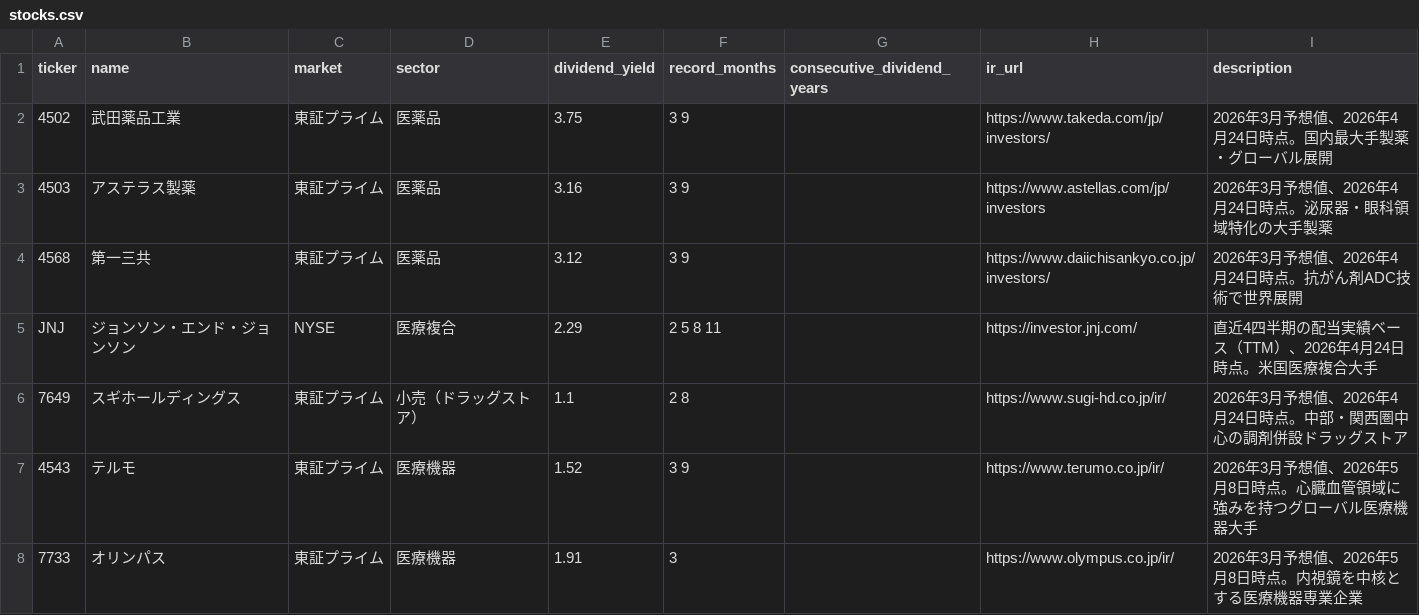
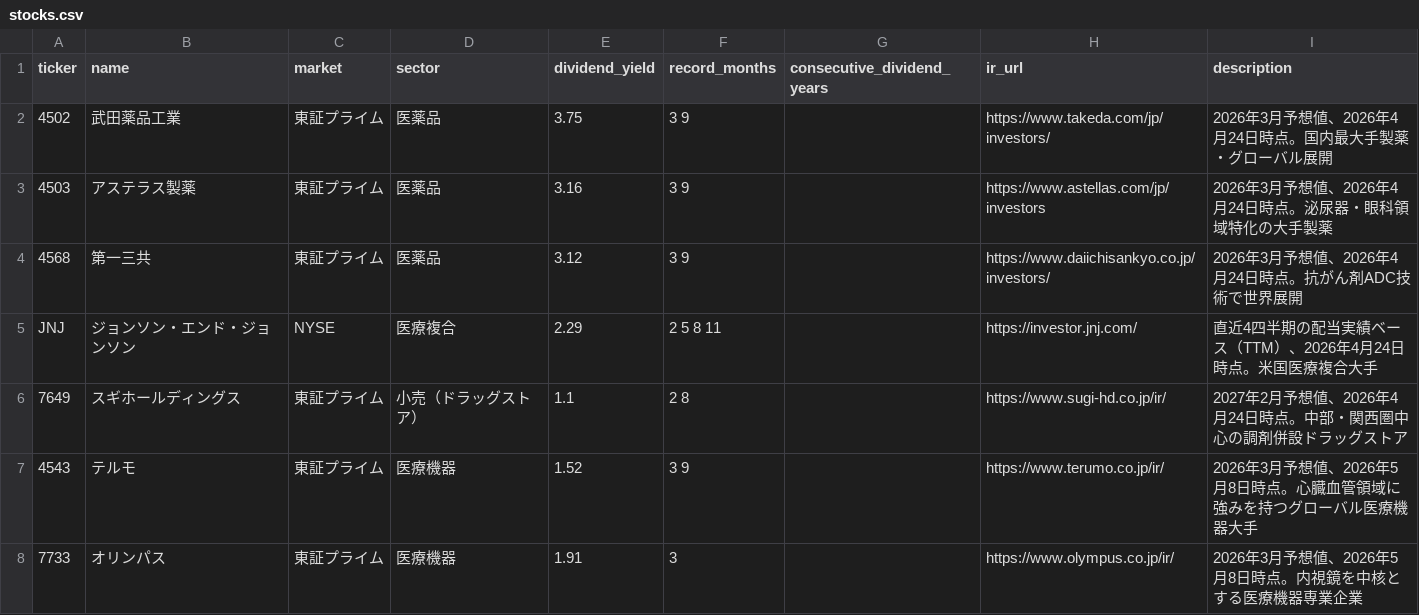
Before and after one commit to takuya-8451/kusuri-kabu-note, a CSV file: data/stocks.csv, drawn as a sheet; only a part is shown.

```diff
--- a/data/stocks.csv
+++ b/data/stocks.csv
@@ -5,3 +5,3 @@ ticker,name,market,sector,dividend_yield,record_months,consecutive_dividend_year
 JNJ,ジョンソン・エンド・ジョンソン,NYSE,医療複合,2.29,2 5 8 11,,https://investor.jnj.com/,直近4四半期の配当実績ベース（TTM）、2026年4月24日時点。米国医療複合大手
-7649,スギホールディングス,東証プライム,小売（ドラッグストア）,1.1,2 8,,https://www.sugi-hd.co.jp/ir/,2026年3月予想値、2026年4月24日時点。中部・関西圏中心の調剤併設ドラッグストア
+7649,スギホールディングス,東証プライム,小売（ドラッグストア）,1.1,2 8,,https://www.sugi-hd.co.jp/ir/,2027年2月予想値、2026年4月24日時点。中部・関西圏中心の調剤併設ドラッグストア
 4543,テルモ,東証プライム,医療機器,1.52,3 9,,https://www.terumo.co.jp/ir/,2026年3月予想値、2026年5月8日時点。心臓血管領域に強みを持つグローバル医療機器大手
```
Also changed, not shown: 2 other files.
